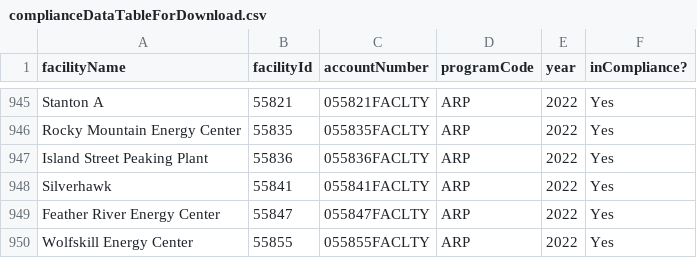
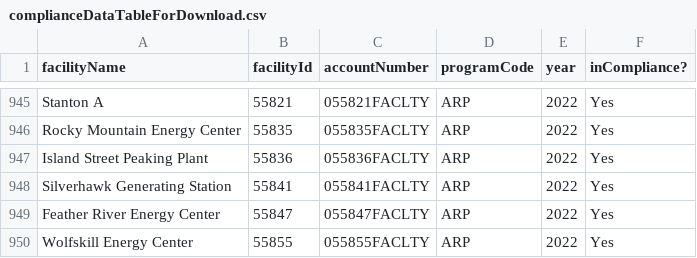
Before and after one commit to USEPA/campdRShinyDataSource, a CSV file: data/facility-map/complianceDataTableForDownload.csv, drawn as a sheet; only a part is shown, gaps mark what is left out.

```diff
--- a/data/facility-map/complianceDataTableForDownload.csv
+++ b/data/facility-map/complianceDataTableForDownload.csv
@@ -947,3 +947,3 @@
 "Island Street Peaking Plant","55836","055836FACLTY","ARP","2022","Yes"
-"Silverhawk","55841","055841FACLTY","ARP","2022","Yes"
+"Silverhawk Generating Station","55841","055841FACLTY","ARP","2022","Yes"
 "Feather River Energy Center","55847","055847FACLTY","ARP","2022","Yes"
```
Also changed, not shown: data/facility-map/facilityDataTableForDownload.csv.
